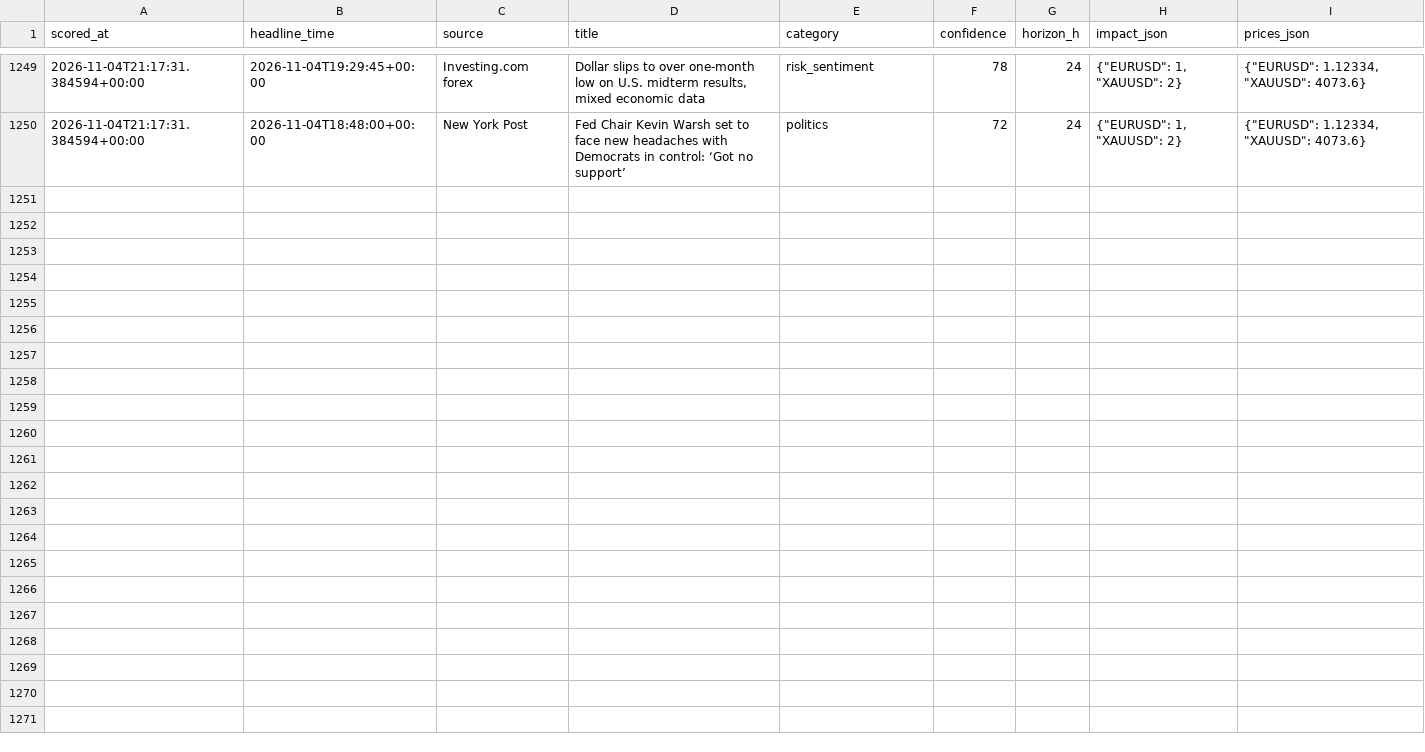
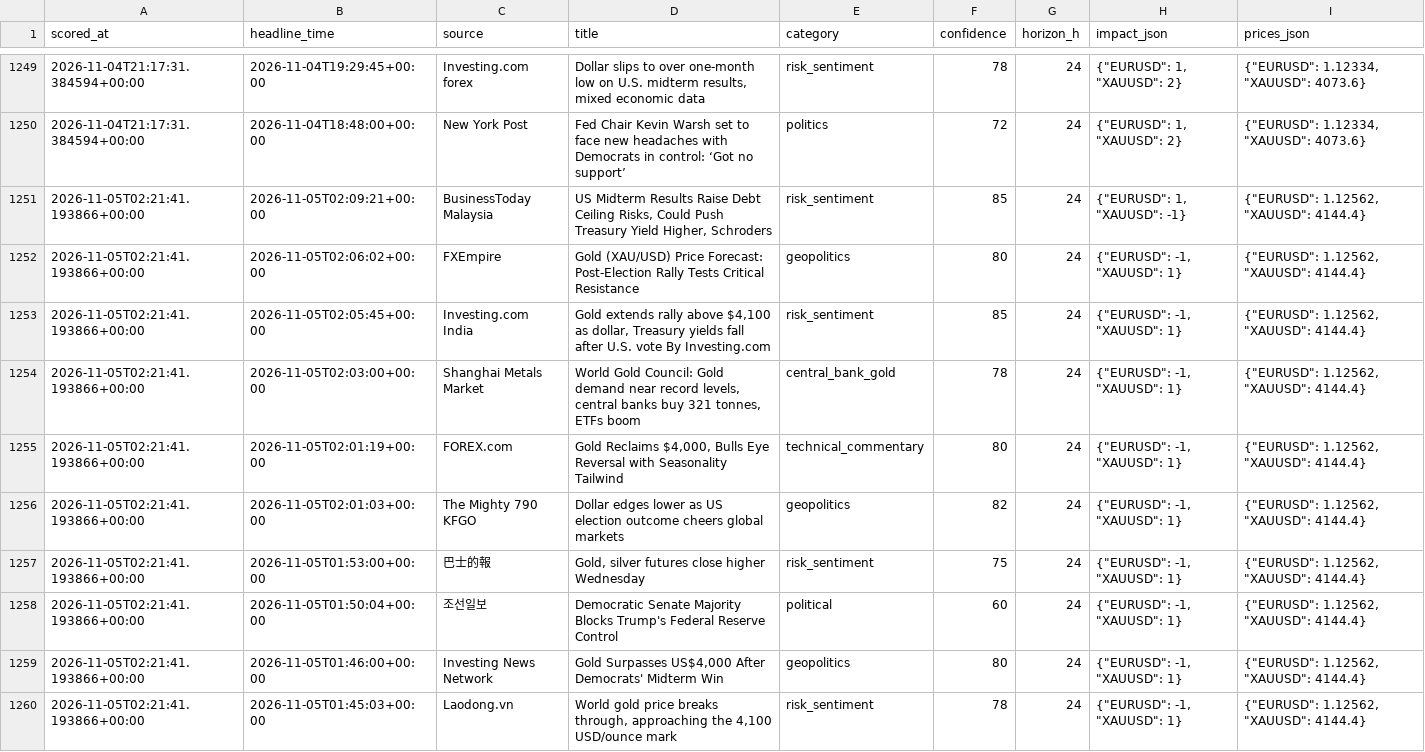
Before and after one commit to sobhansbp/Trade-, a CSV file: journal/news_scores.csv, drawn as a sheet; only a part is shown, gaps mark what is left out; the diff covers the shown part only; the diff names each change by its address in the sheet, - before the commit and + after, or states it on an @@ line.

```diff
--- a/journal/news_scores.csv
+++ b/journal/news_scores.csv
+row 1251: 2026-11-05T02:21:41.193866+00:00 | 2026-11-05T02:09:21+00:00 | BusinessToday Malaysia | US Midterm Results Raise Debt Ceiling Risks, Could Push Treasury Yield Higher, Schroders | risk_sentiment | 85 | 24 | {"EURUSD": 1, "XAUUSD": -1} | {"EURUSD": 1.12562, "XAUUSD": 4144.4}
+row 1252: 2026-11-05T02:21:41.193866+00:00 | 2026-11-05T02:06:02+00:00 | FXEmpire | Gold (XAU/USD) Price Forecast: Post-Election Rally Tests Critical Resistance | geopolitics | 80 | 24 | {"EURUSD": -1, "XAUUSD": 1} | {"EURUSD": 1.12562, "XAUUSD": 4144.4}
+row 1253: 2026-11-05T02:21:41.193866+00:00 | 2026-11-05T02:05:45+00:00 | Investing.com India | Gold extends rally above $4,100 as dollar, Treasury yields fall after U.S. vote By Investing.com | risk_sentiment | 85 | 24 | {"EURUSD": -1, "XAUUSD": 1} | {"EURUSD": 1.12562, "XAUUSD": 4144.4}
+row 1254: 2026-11-05T02:21:41.193866+00:00 | 2026-11-05T02:03:00+00:00 | Shanghai Metals Market | World Gold Council: Gold demand near record levels, central banks buy 321 tonnes, ETFs boom | central_bank_gold | 78 | 24 | {"EURUSD": -1, "XAUUSD": 1} | {"EURUSD": 1.12562, "XAUUSD": 4144.4}
+row 1255: 2026-11-05T02:21:41.193866+00:00 | 2026-11-05T02:01:19+00:00 | FOREX.com | Gold Reclaims $4,000, Bulls Eye Reversal with Seasonality Tailwind | technical_commentary | 80 | 24 | {"EURUSD": -1, "XAUUSD": 1} | {"EURUSD": 1.12562, "XAUUSD": 4144.4}
+row 1256: 2026-11-05T02:21:41.193866+00:00 | 2026-11-05T02:01:03+00:00 | The Mighty 790 KFGO | Dollar edges lower as US election outcome cheers global markets | geopolitics | 82 | 24 | {"EURUSD": -1, "XAUUSD": 1} | {"EURUSD": 1.12562, "XAUUSD": 4144.4}
+row 1257: 2026-11-05T02:21:41.193866+00:00 | 2026-11-05T01:53:00+00:00 | 巴士的報 | Gold, silver futures close higher Wednesday | risk_sentiment | 75 | 24 | {"EURUSD": -1, "XAUUSD": 1} | {"EURUSD": 1.12562, "XAUUSD": 4144.4}
+row 1258: 2026-11-05T02:21:41.193866+00:00 | 2026-11-05T01:50:04+00:00 | 조선일보 | Democratic Senate Majority Blocks Trump's Federal Reserve Control | political | 60 | 24 | {"EURUSD": -1, "XAUUSD": 1} | {"EURUSD": 1.12562, "XAUUSD": 4144.4}
+row 1259: 2026-11-05T02:21:41.193866+00:00 | 2026-11-05T01:46:00+00:00 | Investing News Network | Gold Surpasses US$4,000 After Democrats' Midterm Win | geopolitics | 80 | 24 | {"EURUSD": -1, "XAUUSD": 1} | {"EURUSD": 1.12562, "XAUUSD": 4144.4}
+row 1260: 2026-11-05T02:21:41.193866+00:00 | 2026-11-05T01:45:03+00:00 | Laodong.vn | World gold price breaks through, approaching the 4,100 USD/ounce mark | risk_sentiment | 78 | 24 | {"EURUSD": -1, "XAUUSD": 1} | {"EURUSD": 1.12562, "XAUUSD": 4144.4}
```
Also changed, not shown: 9 added rows elsewhere in this file, journal/paper_equity.csv, journal/signals.csv, 3 other files.
